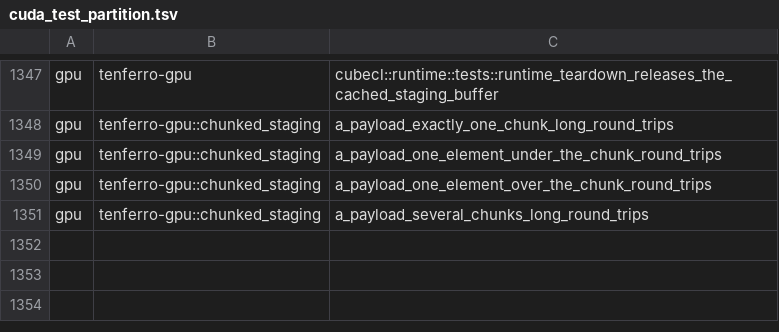
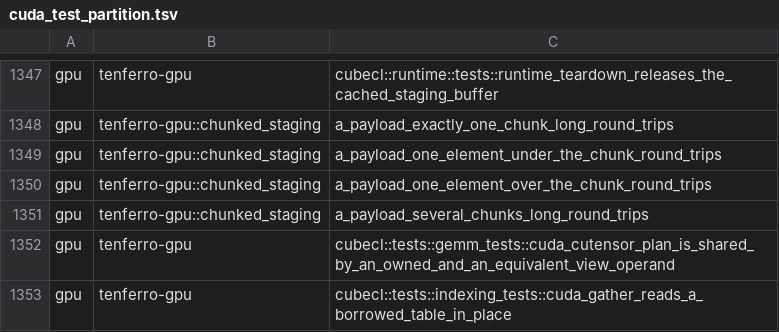
Before and after one commit to tensor4all/tenferro-rs, a TSV file: scripts/ci/cuda_test_partition.tsv, drawn as a sheet; only a part is shown, gaps mark what is left out.

Commit message:
ci(gpu): classify the new plan-identity and gather-read tests
The GPU gate's archive audit rejects unclassified test entries; both new
device tests land on the gpu lane.

```diff
--- a/scripts/ci/cuda_test_partition.tsv
+++ b/scripts/ci/cuda_test_partition.tsv
@@ -1351 +1351,3 @@ gpu	tenferro-gpu::chunked_staging	a_payload_one_element_over_the_chunk_round_tri
 gpu	tenferro-gpu::chunked_staging	a_payload_several_chunks_long_round_trips
+gpu	tenferro-gpu	cubecl::tests::gemm_tests::cuda_cutensor_plan_is_shared_by_an_owned_and_an_equivalent_view_operand
+gpu	tenferro-gpu	cubecl::tests::indexing_tests::cuda_gather_reads_a_borrowed_table_in_place
```
